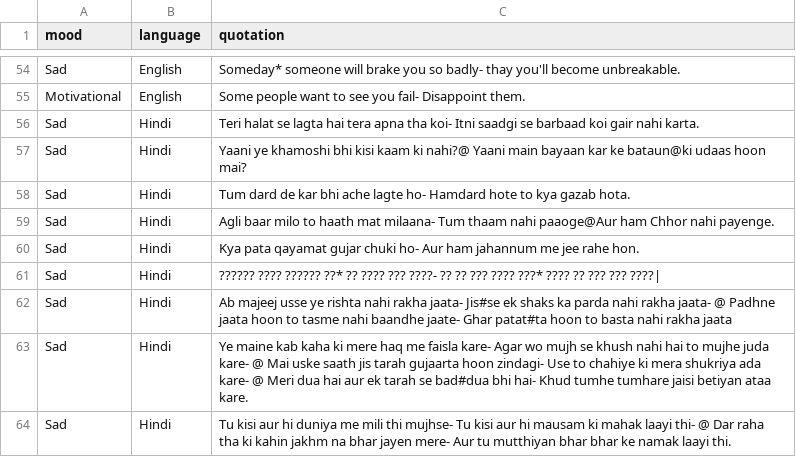
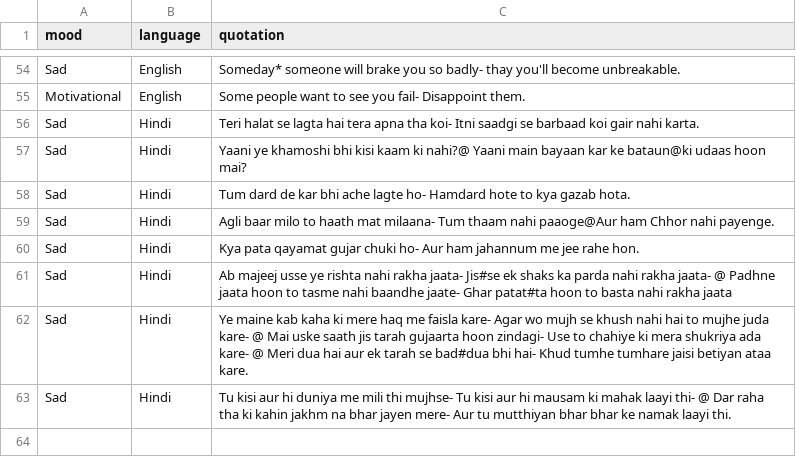
Before and after one commit to yashlikescode/shayari-and-poetry, a CSV file: shayari.csv, drawn as a sheet; only a part is shown, gaps mark what is left out.

```diff
--- a/shayari.csv
+++ b/shayari.csv
@@ -60,3 +60,2 @@ Sad,Hindi,Agli baar milo to haath mat milaana- Tum thaam nahi paaoge@Aur ham Chh
 Sad,Hindi,Kya pata qayamat gujar chuki ho- Aur ham jahannum me jee rahe hon.
-Sad,Hindi,?????? ???? ?????? ??* ?? ???? ??? ????- ?? ?? ??? ???? ???* ???? ?? ??? ??? ????|
 Sad,Hindi,Ab majeej usse ye rishta nahi rakha jaata- Jis#se ek shaks ka parda nahi rakha jaata- @ Padhne jaata hoon to tasme nahi baandhe jaate- Ghar patat#ta hoon to basta nahi rakha jaata
```
